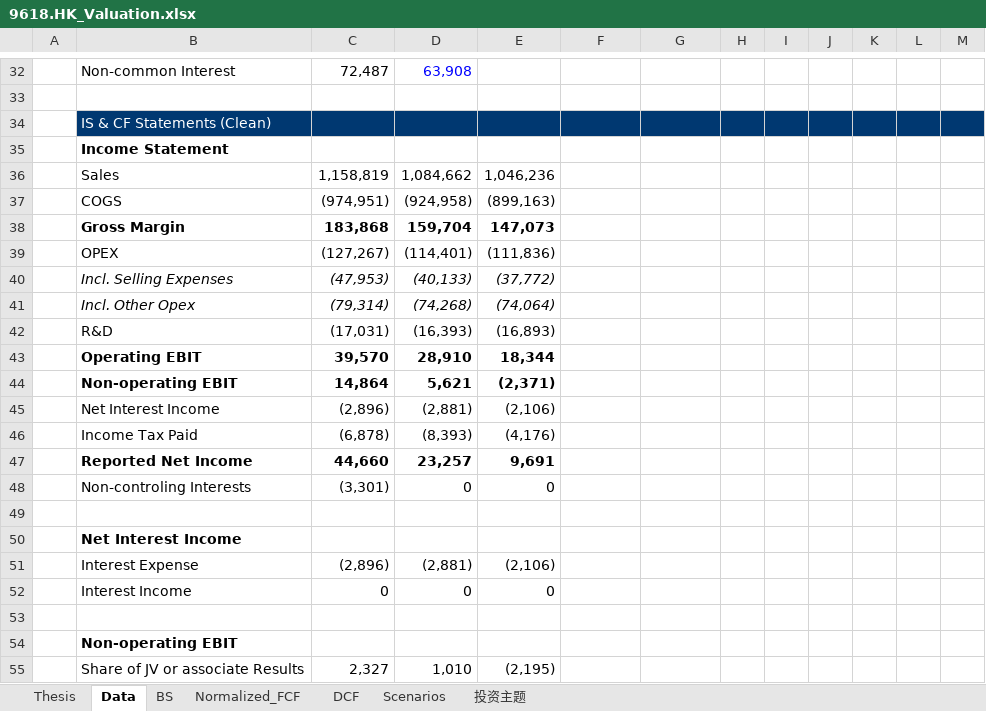
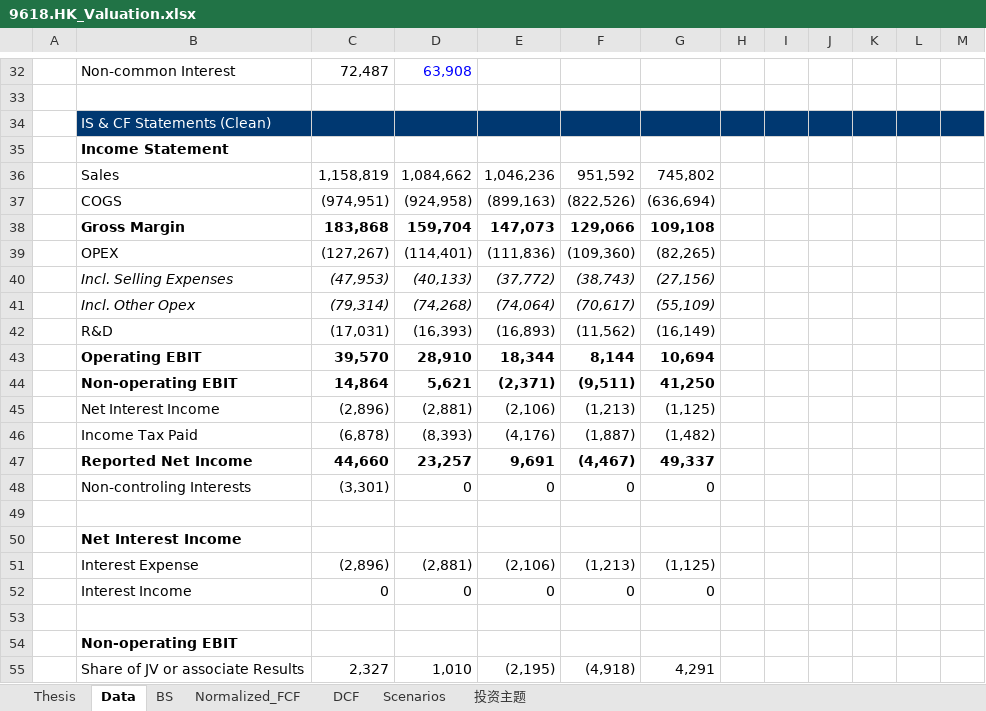
Before and after one commit to JerryChenz/Invest_Proc_1, an Excel workbook: financial_models/opportunities/9618.HK_Valuation.xlsx, sheet Data, drawn as a sheet; only a part is shown, gaps mark what is left out; values as stored, in another font and other column widths than the file's, no borders; conditional formats not drawn; the diff covers the shown part only; the diff names each change by its address in the sheet, - before the commit and + after, or states it on an @@ line.

```diff
--- a/financial_models/opportunities/9618.HK_Valuation.xlsx (sheet Data)
+++ b/financial_models/opportunities/9618.HK_Valuation.xlsx (sheet Data)
-F36: (empty)
+F36: 951,592
-G36: (empty)
+G36: 745,802
-F37: (empty)
+F37: (822,526)
-G37: (empty)
+G37: (636,694)
-F38: (empty)
+F38: 129,066
-G38: (empty)
+G38: 109,108
-F39: (empty)
+F39: (109,360)
-G39: (empty)
+G39: (82,265)
-F40: (empty)
+F40: (38,743)
-G40: (empty)
+G40: (27,156)
-F41: (empty)
+F41: (70,617)
-G41: (empty)
+G41: (55,109)
-F42: (empty)
+F42: (11,562)
-G42: (empty)
+G42: (16,149)
-F43: (empty)
+F43: 8,144
-G43: (empty)
+G43: 10,694
-F44: (empty)
+F44: (9,511)
-G44: (empty)
+G44: 41,250
-F45: (empty)
+F45: (1,213)
-G45: (empty)
+G45: (1,125)
-F46: (empty)
+F46: (1,887)
-G46: (empty)
+G46: (1,482)
-F47: (empty)
+F47: (4,467)
-G47: (empty)
+G47: 49,337
-F48: (empty)
+F48: 0
-G48: (empty)
+G48: 0
-F51: (empty)
+F51: (1,213)
-G51: (empty)
+G51: (1,125)
-F52: (empty)
+F52: 0
-G52: (empty)
+G52: 0
-F55: (empty)
+F55: (4,918)
-G55: (empty)
+G55: 4,291
```
Also changed, not shown: 56 edited cells elsewhere in this sheet, sheet Normalized_FCF, financial_models/Bank_Monitor.xlsx.
